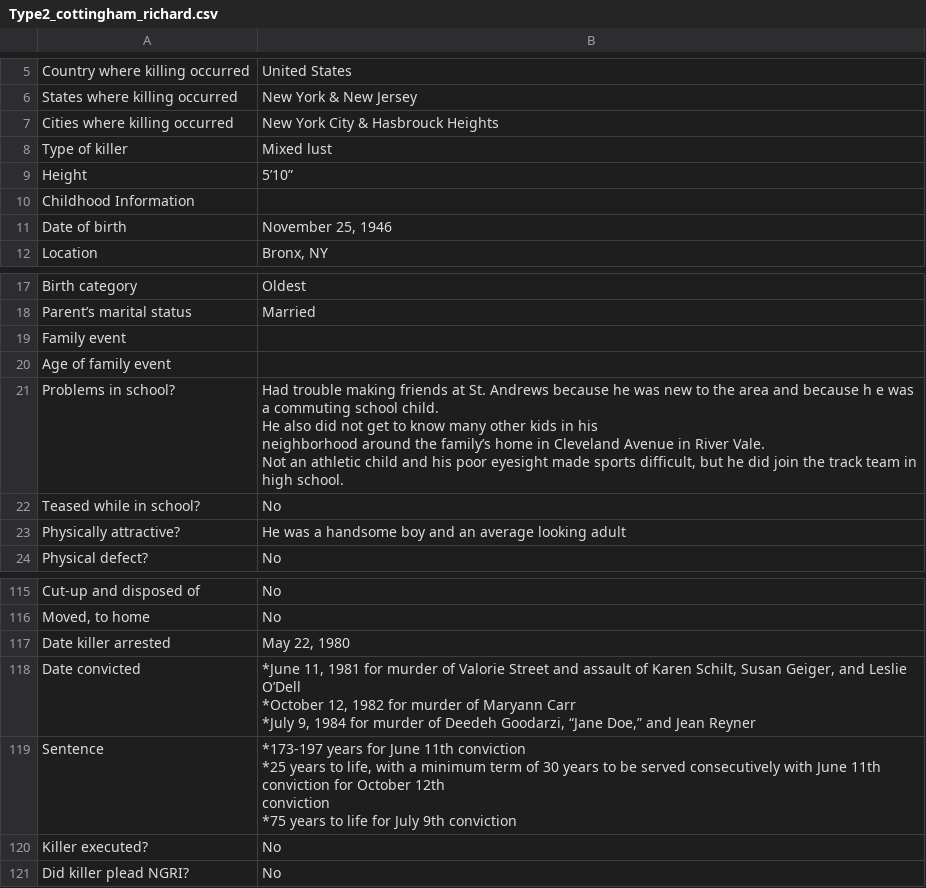
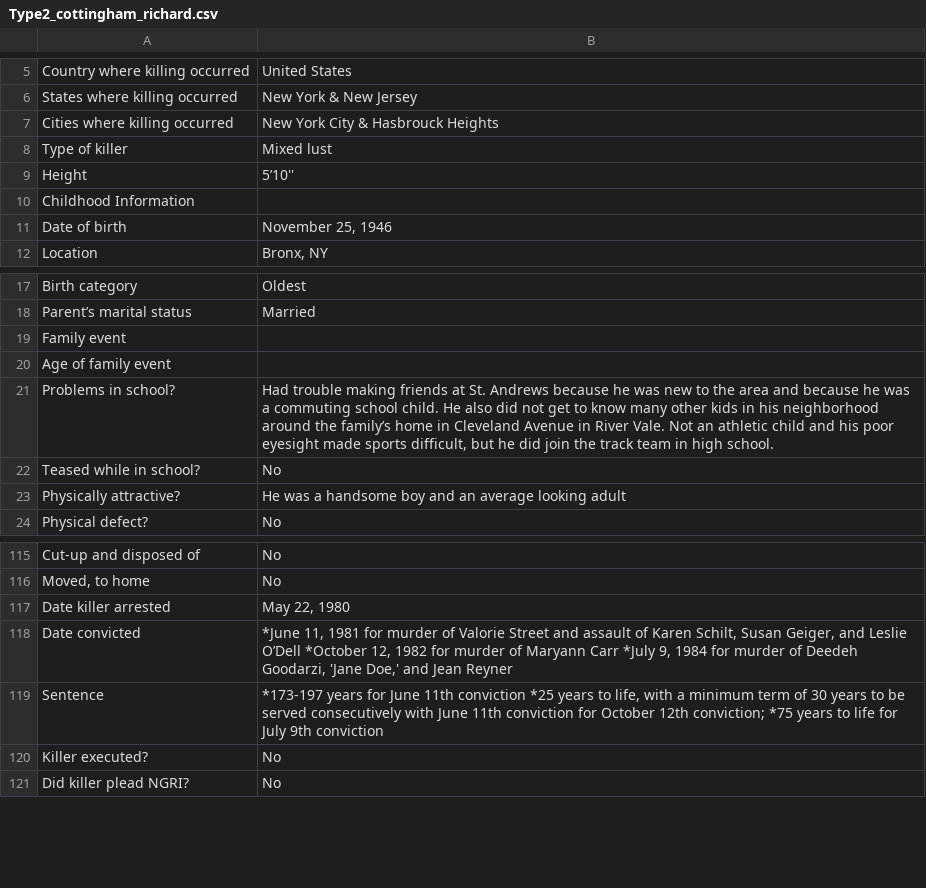
Before and after one commit to ajithksenthil/CrimeArchetypes, a CSV file: mnt/data/csv/Type2_cottingham_richard.csv, drawn as a sheet; only a part is shown, gaps mark what is left out; ↵ is a line break in a cell; the diff names each change by its address in the sheet, - before the commit and + after, or states it on an @@ line.

Commit message:
CLEANED_Type2_cottingham_richard.csv

```diff
--- a/mnt/data/csv/Type2_cottingham_richard.csv
+++ b/mnt/data/csv/Type2_cottingham_richard.csv
-B9: 5’10”
+B9: 5’10''
-B21: …and because h e was a…
+B21: …and because he was a…
-B118: …Deedeh Goodarzi, “Jane Doe,” and Jean…
+B118: …Deedeh Goodarzi, 'Jane Doe,' and Jean…
-B119: …October 12th ↵ conviction ↵ *75 years…
+B119: …October 12th conviction; *75 years…
```
